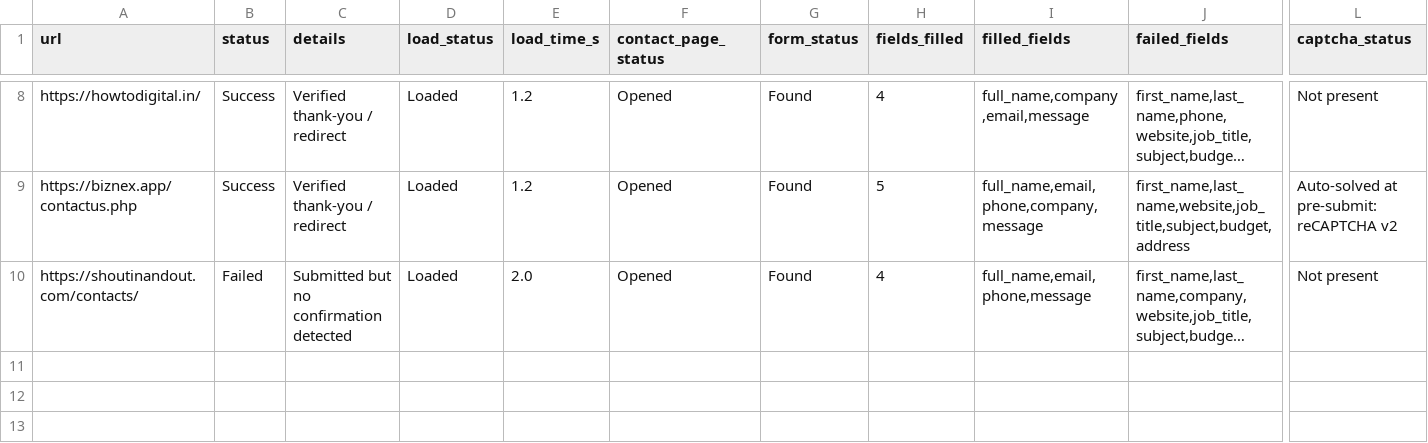
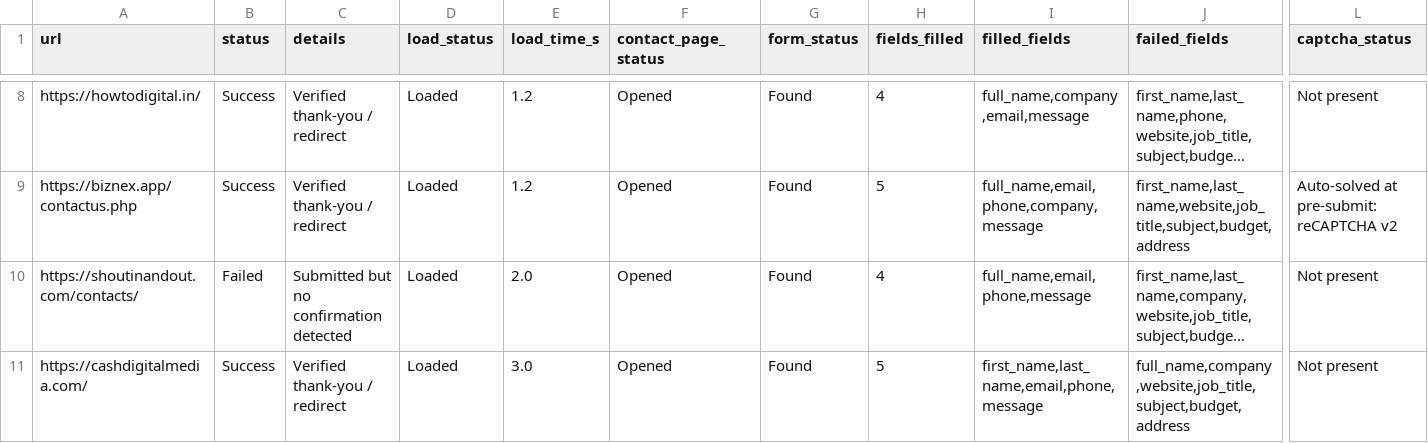
Before and after one commit to f11ps/outreach-automation, a CSV file: form_results/contact_results.csv, drawn as a sheet; only a part is shown, gaps mark what is left out; long unchanged cells end in …; rows hold the shown columns only; the diff names each change by its address in the sheet, - before the commit and + after, or states it on an @@ line.

```diff
--- a/form_results/contact_results.csv
+++ b/form_results/contact_results.csv
+row 11: https://cashdigitalmedia.com/ | Success | Verified thank-you / redirect | Loaded | 3.0 | Opened | Found | 5 | first_name,last_name,email,phone,message | full_name,company,website,job_title,subject,budget,address | Not present
```
Also changed, not shown: digital_marketing_data.csv, 2 other files.
